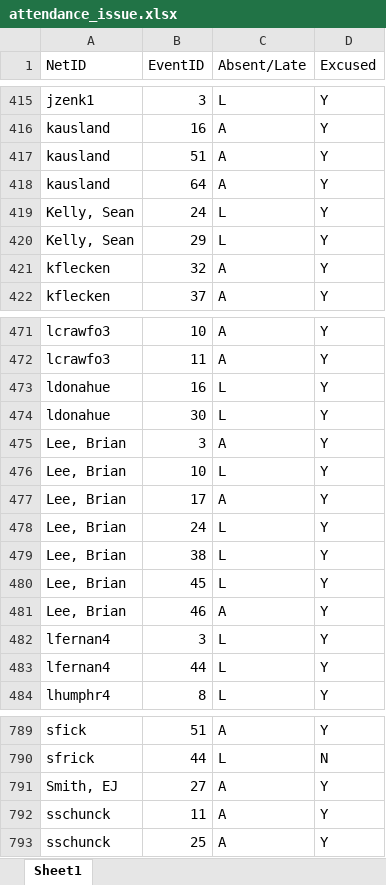
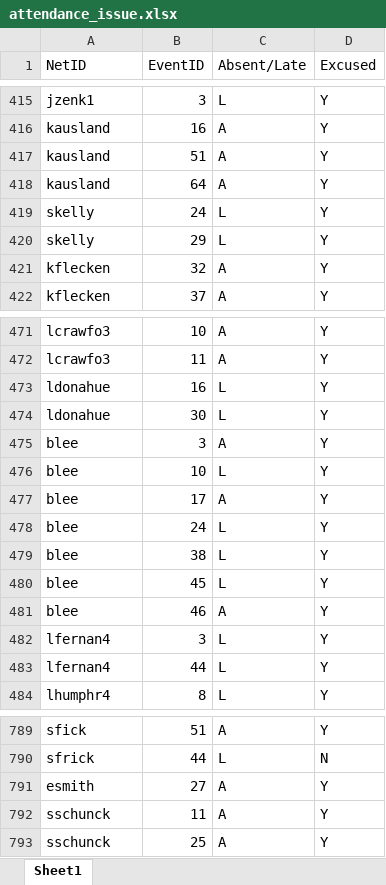
Before and after one commit to timzchang/cse30246_project, an Excel workbook: db/attendance_issue.xlsx, sheet Sheet1, drawn as a sheet; only a part is shown, gaps mark what is left out; values as stored, in another font and other column widths than the file's, no borders; the diff names each change by its address in the sheet, - before the commit and + after, or states it on an @@ line.

```diff
--- a/db/attendance_issue.xlsx (sheet Sheet1)
+++ b/db/attendance_issue.xlsx (sheet Sheet1)
-A419:A420 (NetID): Kelly, Sean
+A419:A420 (NetID): skelly
-A475:A481 (NetID): Lee, Brian
+A475:A481 (NetID): blee
-A791 (NetID): Smith, EJ
+A791 (NetID): esmith
```
Also changed, not shown: db/student.xlsx.
